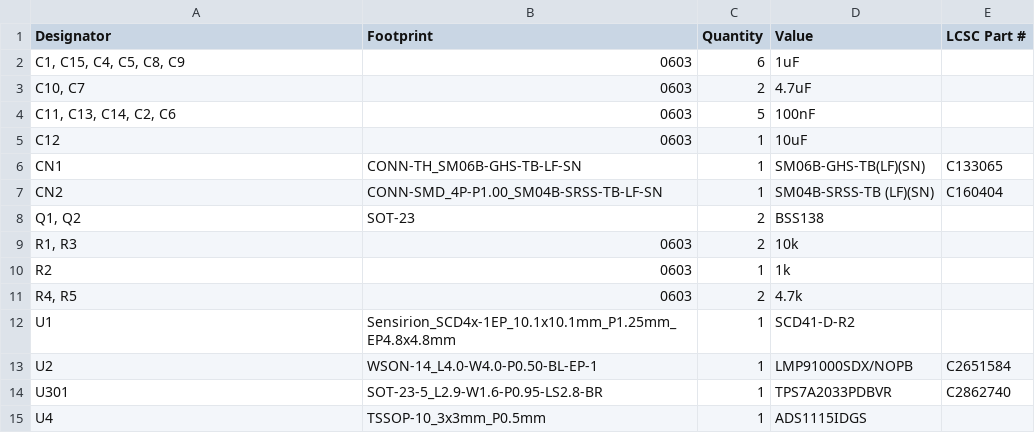
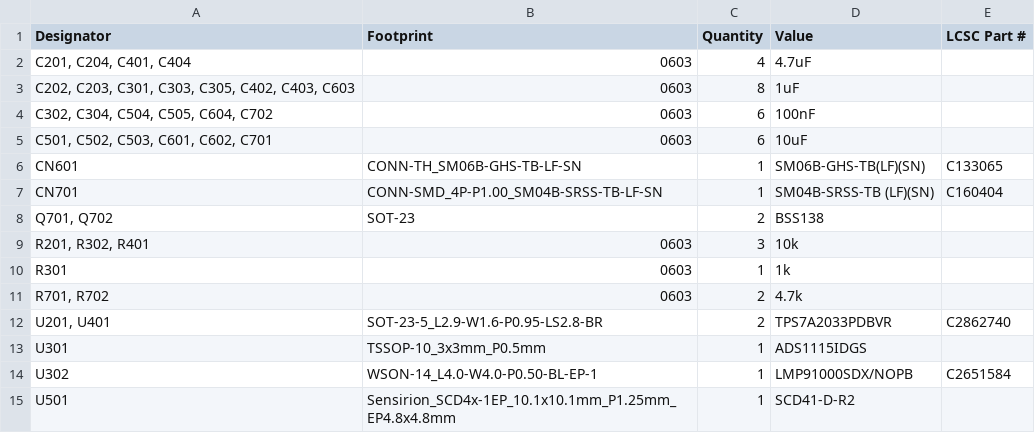
Before and after one commit to marmbrus/circuits, a CSV file: air/production/bom.csv, drawn as a sheet.

```diff
--- a/air/production/bom.csv
+++ b/air/production/bom.csv
@@ -1,15 +1,15 @@
 Designator,Footprint,Quantity,Value,LCSC Part #
-"C1, C15, C4, C5, C8, C9",0603,6,1uF,
-"C10, C7",0603,2,4.7uF,
-"C11, C13, C14, C2, C6",0603,5,100nF,
-C12,0603,1,10uF,
-CN1,CONN-TH_SM06B-GHS-TB-LF-SN,1,SM06B-GHS-TB(LF)(SN),C133065
-CN2,CONN-SMD_4P-P1.00_SM04B-SRSS-TB-LF-SN,1,SM04B-SRSS-TB (LF)(SN),C160404
-"Q1, Q2",SOT-23,2,BSS138,
-"R1, R3",0603,2,10k,
-R2,0603,1,1k,
-"R4, R5",0603,2,4.7k,
-U1,Sensirion_SCD4x-1EP_10.1x10.1mm_P1.25mm_EP4.8x4.8mm,1,SCD41-D-R2,
-U2,WSON-14_L4.0-W4.0-P0.50-BL-EP-1,1,LMP91000SDX/NOPB,C2651584
-U301,SOT-23-5_L2.9-W1.6-P0.95-LS2.8-BR,1,TPS7A2033PDBVR,C2862740
-U4,TSSOP-10_3x3mm_P0.5mm,1,ADS1115IDGS,
+"C201, C204, C401, C404",0603,4,4.7uF,
+"C202, C203, C301, C303, C305, C402, C403, C603",0603,8,1uF,
+"C302, C304, C504, C505, C604, C702",0603,6,100nF,
+"C501, C502, C503, C601, C602, C701",0603,6,10uF,
+CN601,CONN-TH_SM06B-GHS-TB-LF-SN,1,SM06B-GHS-TB(LF)(SN),C133065
+CN701,CONN-SMD_4P-P1.00_SM04B-SRSS-TB-LF-SN,1,SM04B-SRSS-TB (LF)(SN),C160404
+"Q701, Q702",SOT-23,2,BSS138,
+"R201, R302, R401",0603,3,10k,
+R301,0603,1,1k,
+"R701, R702",0603,2,4.7k,
+"U201, U401",SOT-23-5_L2.9-W1.6-P0.95-LS2.8-BR,2,TPS7A2033PDBVR,C2862740
+U301,TSSOP-10_3x3mm_P0.5mm,1,ADS1115IDGS,
+U302,WSON-14_L4.0-W4.0-P0.50-BL-EP-1,1,LMP91000SDX/NOPB,C2651584
+U501,Sensirion_SCD4x-1EP_10.1x10.1mm_P1.25mm_EP4.8x4.8mm,1,SCD41-D-R2,
```
Also changed, not shown: air/production/designators.csv, air/production/positions.csv, 10 other files.
